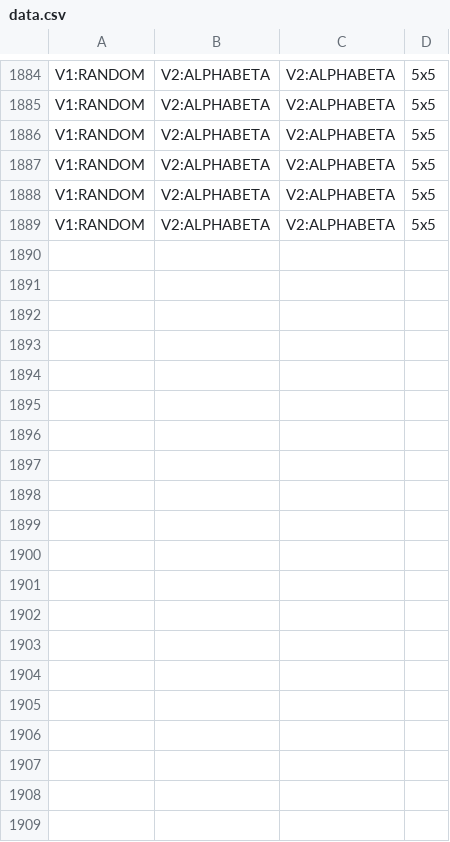
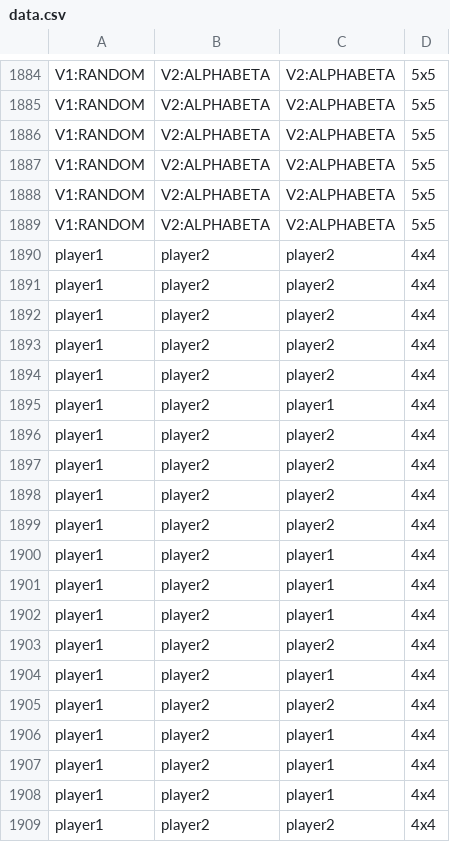
Before and after one commit to MasterOfSalt/dots-and-boxes, a CSV file: testing/data.csv, drawn as a sheet; only a part is shown, gaps mark what is left out; the diff covers the shown part only; the diff names each change by its address in the sheet, - before the commit and + after, or states it on an @@ line.

Commit message:
csv for front-end
Signed-off-by: MasterOfSalt <lucas.bruggeman@student.kuleuven.be>

```diff
--- a/testing/data.csv
+++ b/testing/data.csv
+row 1890: player1 | player2 | player2 | 4x4
+row 1891: player1 | player2 | player2 | 4x4
+row 1892: player1 | player2 | player2 | 4x4
+row 1893: player1 | player2 | player2 | 4x4
+row 1894: player1 | player2 | player2 | 4x4
+row 1895: player1 | player2 | player1 | 4x4
+row 1896: player1 | player2 | player2 | 4x4
+row 1897: player1 | player2 | player2 | 4x4
+row 1898: player1 | player2 | player2 | 4x4
+row 1899: player1 | player2 | player2 | 4x4
+row 1900: player1 | player2 | player1 | 4x4
+row 1901: player1 | player2 | player1 | 4x4
+row 1902: player1 | player2 | player1 | 4x4
+row 1903: player1 | player2 | player2 | 4x4
+row 1904: player1 | player2 | player1 | 4x4
+row 1905: player1 | player2 | player2 | 4x4
+row 1906: player1 | player2 | player1 | 4x4
+row 1907: player1 | player2 | player1 | 4x4
+row 1908: player1 | player2 | player1 | 4x4
+row 1909: player1 | player2 | player2 | 4x4
```
Also changed, not shown: 29 added rows elsewhere in this file.
